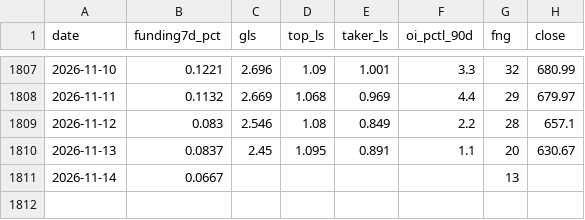
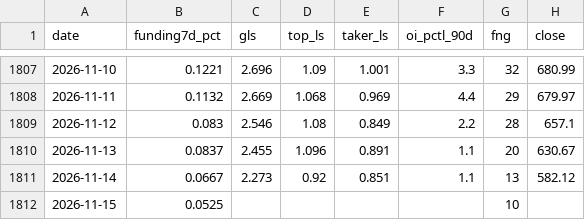
Before and after one commit to ronfi/tidemark, a CSV file: data/panel_history_BNB.csv, drawn as a sheet; only a part is shown, gaps mark what is left out.

```diff
--- a/data/panel_history_BNB.csv
+++ b/data/panel_history_BNB.csv
@@ -1809,3 +1809,4 @@ date,funding7d_pct,gls,top_ls,taker_ls,oi_pctl_90d,fng,close
 2026-11-12,0.083,2.546,1.08,0.849,2.2,28,657.1
-2026-11-13,0.0837,2.45,1.095,0.891,1.1,20,630.67
-2026-11-14,0.0667,,,,,13,
+2026-11-13,0.0837,2.455,1.096,0.891,1.1,20,630.67
+2026-11-14,0.0667,2.273,0.92,0.851,1.1,13,582.12
+2026-11-15,0.0525,,,,,10,
```
Also changed, not shown: data/panel_history.csv, data/panel_history_AVAX.csv, 13 other files.
